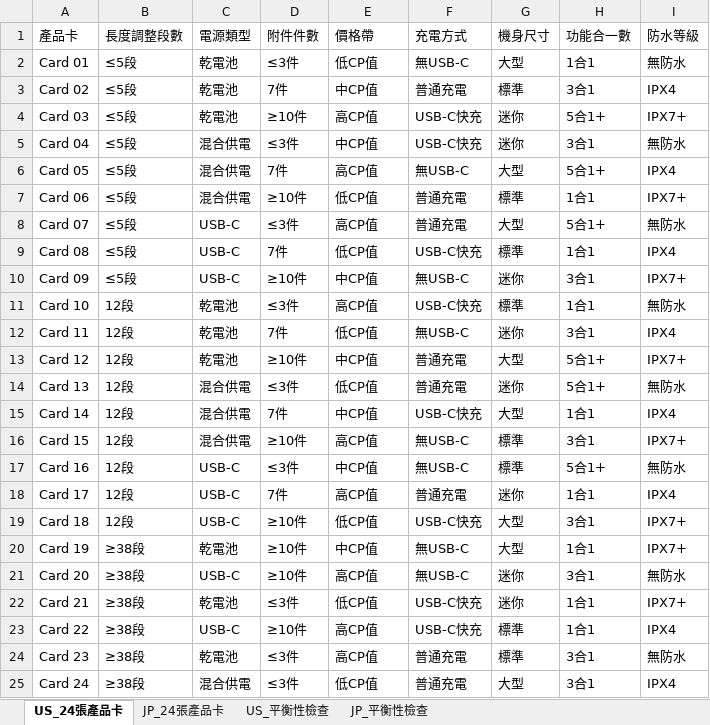
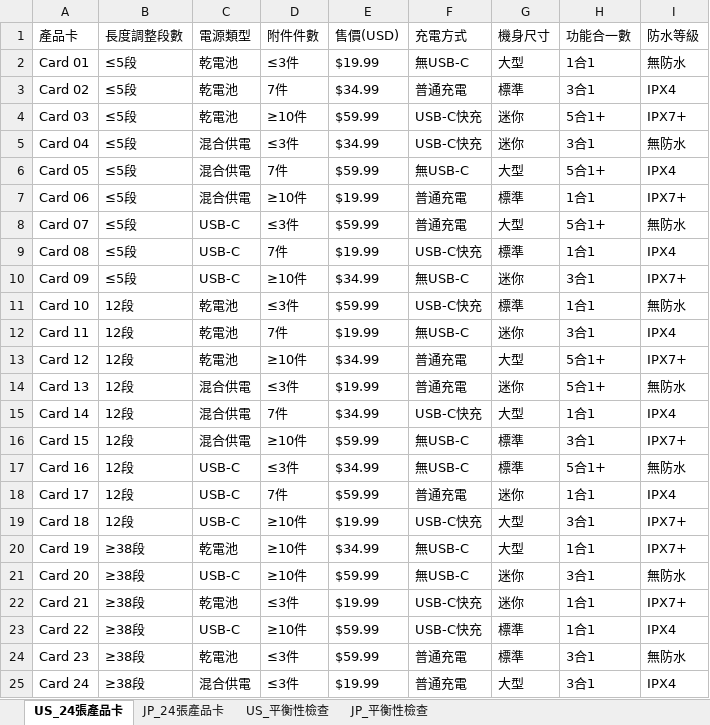
Before and after one commit to TimLai666/urbaner, an Excel workbook: output_conjoint/product_cards.xlsx, sheet US_24張產品卡, drawn as a sheet; values as stored, in another font and other column widths than the file's, no borders; the diff names each change by its address in the sheet, - before the commit and + after, or states it on an @@ line.

```diff
--- a/output_conjoint/product_cards.xlsx (sheet US_24張產品卡)
+++ b/output_conjoint/product_cards.xlsx (sheet US_24張產品卡)
-E1: 價格帶
+E1: 售價(USD)
-E2 (售價(USD)): 低CP值
+E2 (售價(USD)): $19.99
-E3 (售價(USD)): 中CP值
+E3 (售價(USD)): $34.99
-E4 (售價(USD)): 高CP值
+E4 (售價(USD)): $59.99
-E5 (售價(USD)): 中CP值
+E5 (售價(USD)): $34.99
-E6 (售價(USD)): 高CP值
+E6 (售價(USD)): $59.99
-E7 (售價(USD)): 低CP值
+E7 (售價(USD)): $19.99
-E8 (售價(USD)): 高CP值
+E8 (售價(USD)): $59.99
-E9 (售價(USD)): 低CP值
+E9 (售價(USD)): $19.99
-E10 (售價(USD)): 中CP值
+E10 (售價(USD)): $34.99
-E11 (售價(USD)): 高CP值
+E11 (售價(USD)): $59.99
-E12 (售價(USD)): 低CP值
+E12 (售價(USD)): $19.99
-E13 (售價(USD)): 中CP值
+E13 (售價(USD)): $34.99
-E14 (售價(USD)): 低CP值
+E14 (售價(USD)): $19.99
-E15 (售價(USD)): 中CP值
+E15 (售價(USD)): $34.99
-E16 (售價(USD)): 高CP值
+E16 (售價(USD)): $59.99
-E17 (售價(USD)): 中CP值
+E17 (售價(USD)): $34.99
-E18 (售價(USD)): 高CP值
+E18 (售價(USD)): $59.99
-E19 (售價(USD)): 低CP值
+E19 (售價(USD)): $19.99
-E20 (售價(USD)): 中CP值
+E20 (售價(USD)): $34.99
-E21 (售價(USD)): 高CP值
+E21 (售價(USD)): $59.99
-E22 (售價(USD)): 低CP值
+E22 (售價(USD)): $19.99
-E23:E24 (售價(USD)): 高CP值
+E23:E24 (售價(USD)): $59.99
-E25 (售價(USD)): 低CP值
+E25 (售價(USD)): $19.99
```
Also changed, not shown: sheet JP_24張產品卡, sheet US_平衡性檢查, sheet JP_平衡性檢查, 2 other files.
